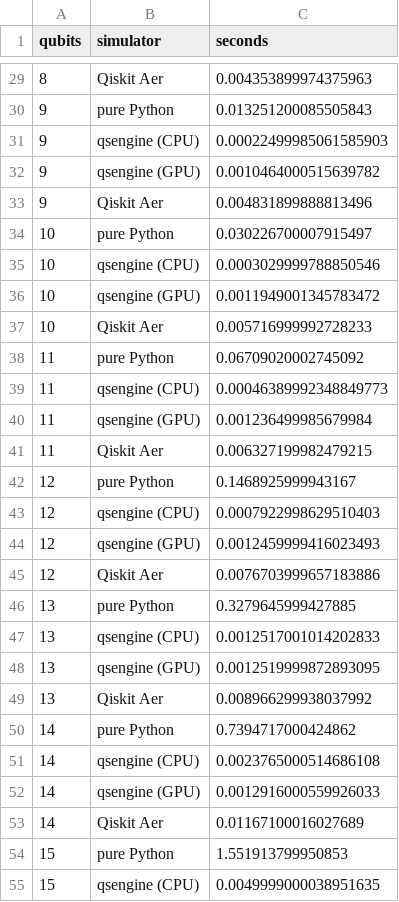
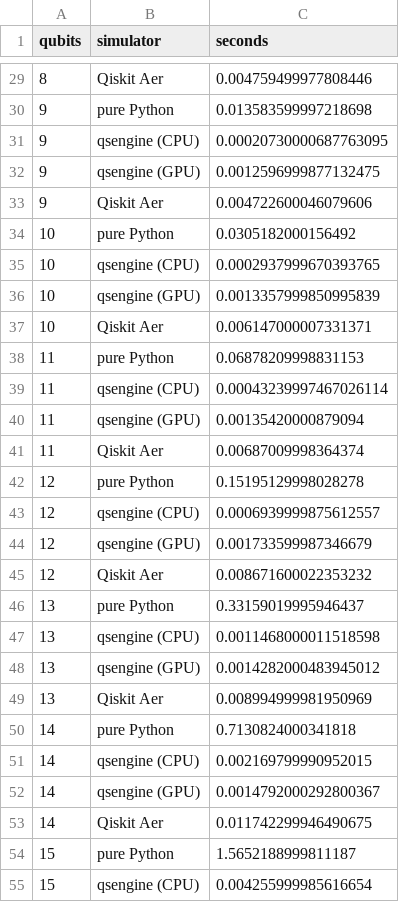
Before and after one commit to kaiwave/qsengine, a CSV file: benchmarks/results.csv, drawn as a sheet; only a part is shown, gaps mark what is left out; the diff covers the shown part only.

```diff
--- a/benchmarks/results.csv
+++ b/benchmarks/results.csv
@@ -29,27 +29,27 @@ qubits,simulator,seconds
-8,Qiskit Aer,0.004353899974375963
-9,pure Python,0.013251200085505843
-9,qsengine (CPU),0.00022499985061585903
-9,qsengine (GPU),0.0010464000515639782
-9,Qiskit Aer,0.004831899888813496
-10,pure Python,0.030226700007915497
-10,qsengine (CPU),0.0003029999788850546
-10,qsengine (GPU),0.0011949001345783472
-10,Qiskit Aer,0.005716999992728233
-11,pure Python,0.06709020002745092
-11,qsengine (CPU),0.00046389992348849773
-11,qsengine (GPU),0.001236499985679984
-11,Qiskit Aer,0.006327199982479215
-12,pure Python,0.1468925999943167
-12,qsengine (CPU),0.0007922998629510403
-12,qsengine (GPU),0.0012459999416023493
-12,Qiskit Aer,0.0076703999657183886
-13,pure Python,0.3279645999427885
-13,qsengine (CPU),0.0012517001014202833
-13,qsengine (GPU),0.0012519999872893095
-13,Qiskit Aer,0.008966299938037992
-14,pure Python,0.7394717000424862
-14,qsengine (CPU),0.0023765000514686108
-14,qsengine (GPU),0.0012916000559926033
-14,Qiskit Aer,0.01167100016027689
-15,pure Python,1.551913799950853
-15,qsengine (CPU),0.0049999000038951635
+8,Qiskit Aer,0.004759499977808446
+9,pure Python,0.013583599997218698
+9,qsengine (CPU),0.00020730000687763095
+9,qsengine (GPU),0.0012596999877132475
+9,Qiskit Aer,0.004722600046079606
+10,pure Python,0.0305182000156492
+10,qsengine (CPU),0.0002937999670393765
+10,qsengine (GPU),0.0013357999850995839
+10,Qiskit Aer,0.006147000007331371
+11,pure Python,0.06878209998831153
+11,qsengine (CPU),0.00043239997467026114
+11,qsengine (GPU),0.00135420000879094
+11,Qiskit Aer,0.00687009998364374
+12,pure Python,0.15195129998028278
+12,qsengine (CPU),0.0006939999875612557
+12,qsengine (GPU),0.001733599987346679
+12,Qiskit Aer,0.008671600022353232
+13,pure Python,0.33159019995946437
+13,qsengine (CPU),0.0011468000011518598
+13,qsengine (GPU),0.0014282000483945012
+13,Qiskit Aer,0.008994999981950969
+14,pure Python,0.7130824000341818
+14,qsengine (CPU),0.002169799990952015
+14,qsengine (GPU),0.0014792000292800367
+14,Qiskit Aer,0.011742299946490675
+15,pure Python,1.5652188999811187
+15,qsengine (CPU),0.004255999985616654
```
Also changed, not shown: 53 edited cells elsewhere in this file, 37 other files.
